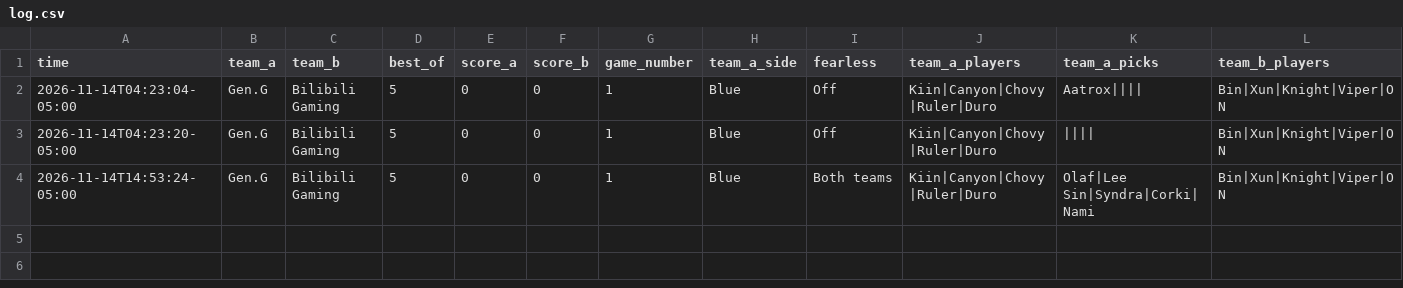
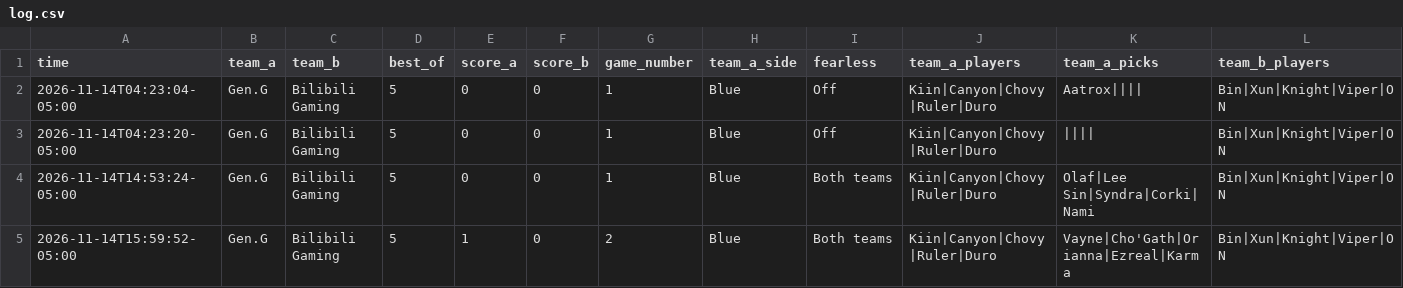
Before and after one commit to DarrenA339/ML_League, a CSV file: predictions/log.csv, drawn as a sheet; only a part is shown; rows hold the shown columns only; the diff names each change by its address in the sheet, - before the commit and + after, or states it on an @@ line.

Commit message:
Game 2 draft prediction

```diff
--- a/predictions/log.csv
+++ b/predictions/log.csv
+row 5: 2026-11-14T15:59:52-05:00 | Gen.G | Bilibili Gaming | 5 | 1 | 0 | 2 | Blue | Both teams | Kiin|Canyon|Chovy|Ruler|Duro | Vayne|Cho'Gath|Orianna|Ezreal|Karma | Bin|Xun|Knight|Viper|ON
```
